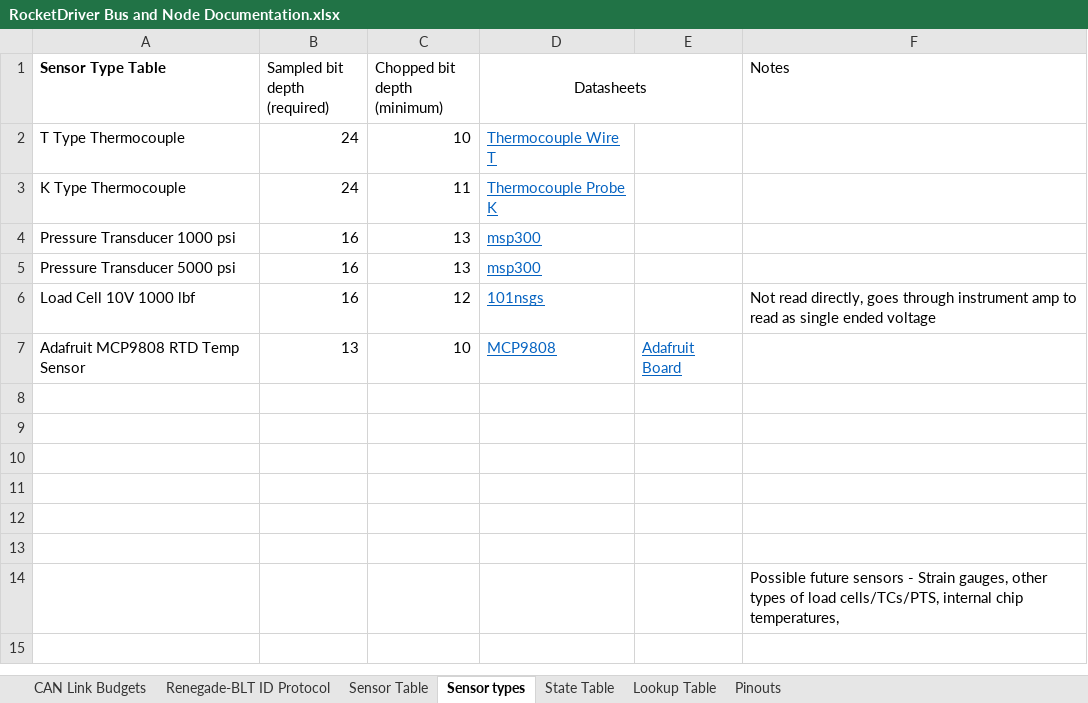
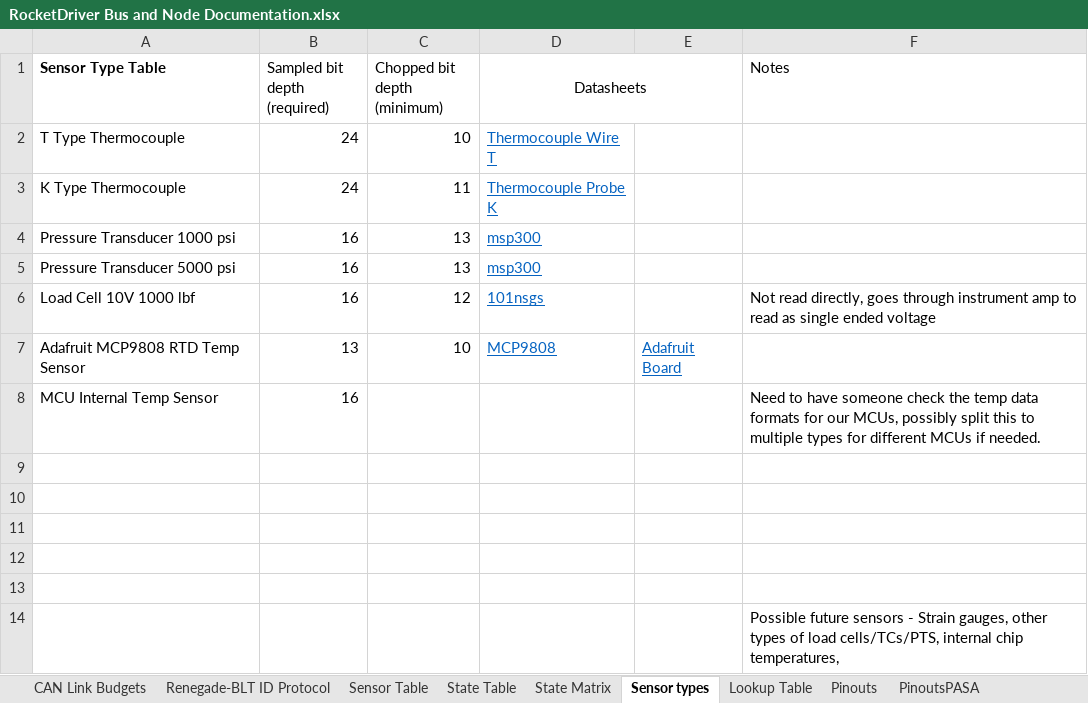
Before and after one commit to Beach-Launch-Team-CSULB/Teensy-Static-Fire-Stand-Nodes, an Excel workbook: Documentation/RocketDriver Bus and Node Documentation.xlsx, sheet Sensor types, drawn as a sheet; values as stored, in another font and other column widths than the file's, no borders; the diff names each change by its address in the sheet, - before the commit and + after, or states it on an @@ line.

Commit message:
Major Updates to SF Stand config for us
Renegade/BLT version of the document with the newer changes developed in the Pasafire version merged, plus our sensor, valve, and state mapping updated.

```diff
--- a/Documentation/RocketDriver Bus and Node Documentation.xlsx (sheet Sensor types)
+++ b/Documentation/RocketDriver Bus and Node Documentation.xlsx (sheet Sensor types)
+sheet tab: State Matrix
+sheet tab: PinoutsPASA
@@ sheet tab order changed: CAN Link Budgets | Renegade-BLT ID Protocol | Sensor Table | State Table | State Matrix | Sensor types | Lookup Table | Pinouts | PinoutsPASA @@
-row 8: (empty)
+row 8: MCU Internal Temp Sensor | 16 |  |  |  | Need to have someone check the temp data formats for our MCUs, possibly split this to multiple types for different MCUs if needed.
```
Also changed, not shown: sheet State Table, sheet Sensor Table, sheet CAN Link Budgets, formulas that keep their value.
